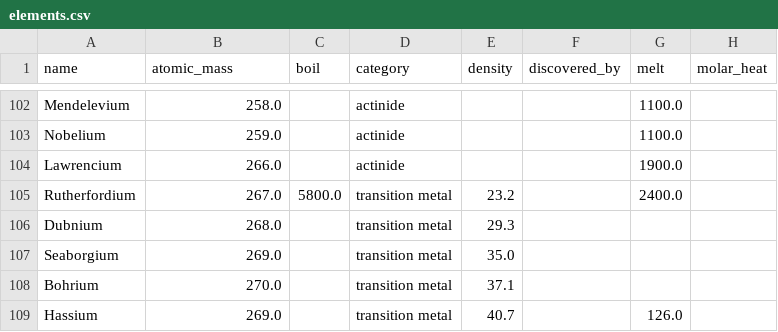
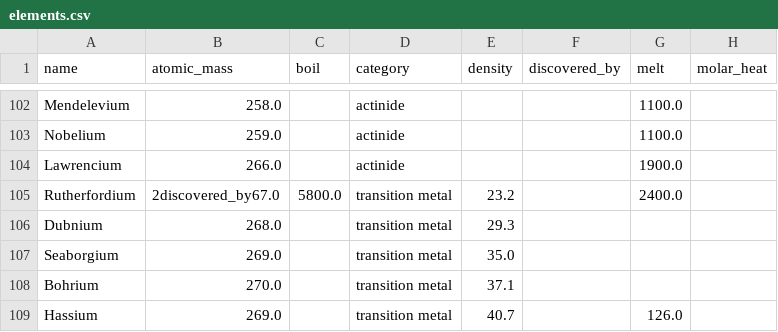
Before and after one commit to IEK-13/MatGraphAI, a CSV file: Mat2DevPlatform/Mat2DevAPI/useful_queries/elements.csv, drawn as a sheet; only a part is shown, gaps mark what is left out; the diff names each change by its address in the sheet, - before the commit and + after, or states it on an @@ line.

```diff
--- a/Mat2DevPlatform/Mat2DevAPI/useful_queries/elements.csv
+++ b/Mat2DevPlatform/Mat2DevAPI/useful_queries/elements.csv
-B105 (atomic_mass): 267.0
+B105 (atomic_mass): 2discovered_by67.0
```
Also changed, not shown: 2 other files.
